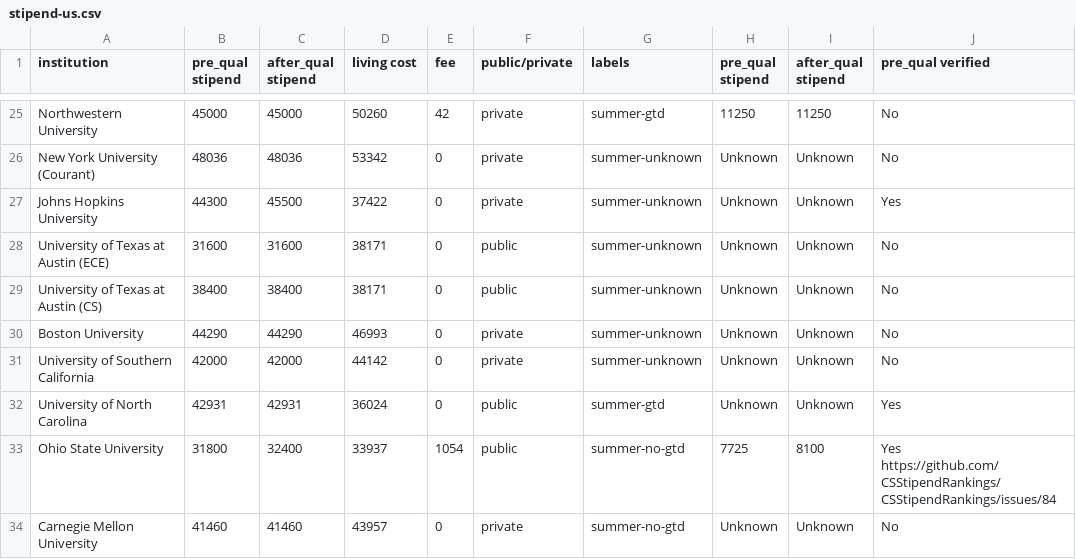
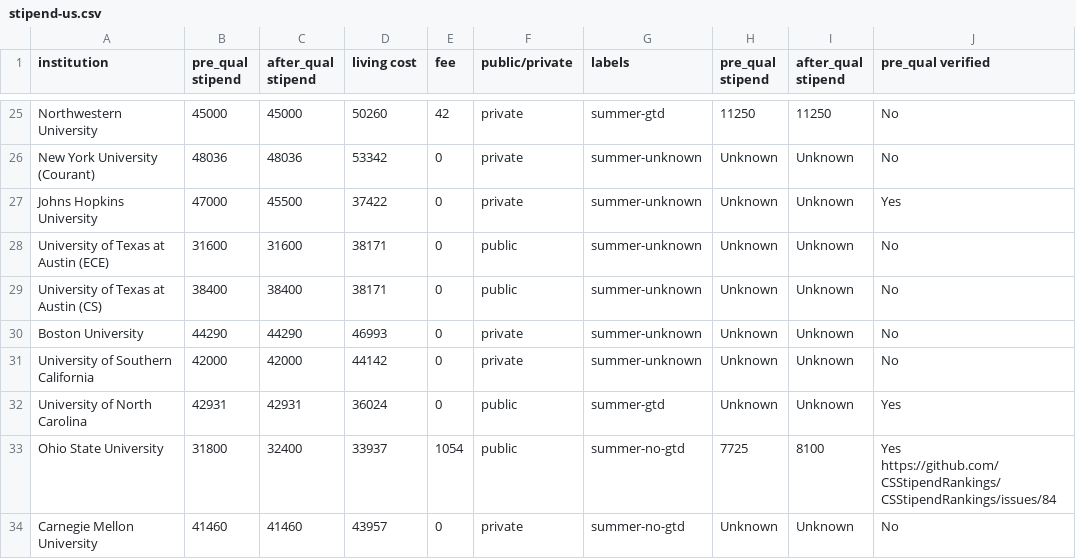
Before and after one commit to CSStipendRankings/CSStipendRankings, a CSV file: stipend-us.csv, drawn as a sheet; only a part is shown, gaps mark what is left out; the diff names each change by its address in the sheet, - before the commit and + after, or states it on an @@ line.

Commit message:
update jhu.

```diff
--- a/stipend-us.csv
+++ b/stipend-us.csv
-B27 (pre_qual stipend): 44300
+B27 (pre_qual stipend): 47000
```
